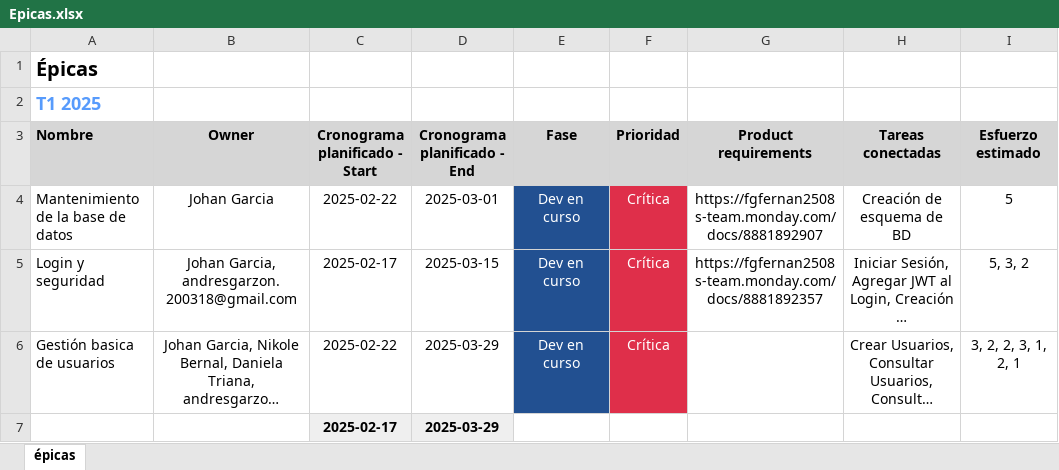
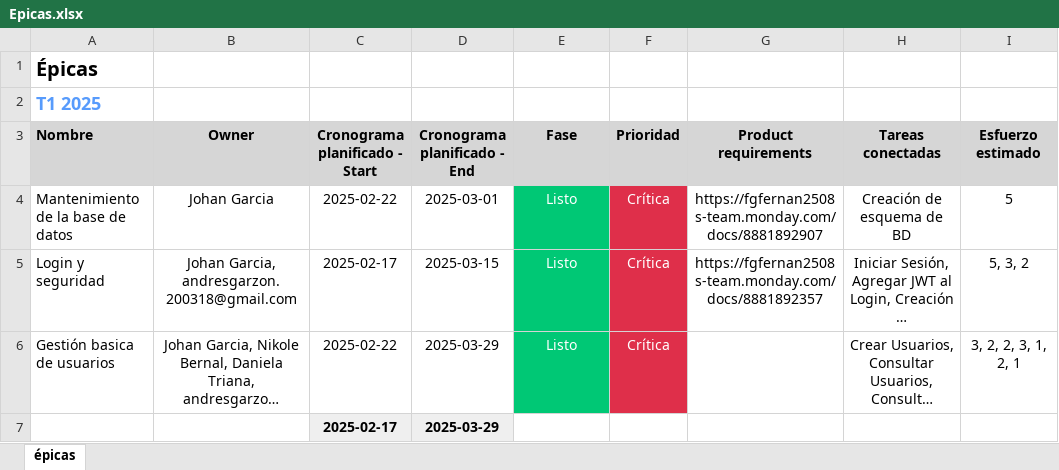
Before and after one commit to FGFERNAN/TaskMasterPro, an Excel workbook: docs/trim04/05_Metodologia_Agil/Epicas.xlsx, sheet épicas, drawn as a sheet; only a part is shown; long unchanged cells end in …; values as stored, in another font and other column widths than the file's, no borders; charts and pictures not drawn; the diff names each change by its address in the sheet, - before the commit and + after, or states it on an @@ line.

```diff
--- a/docs/trim04/05_Metodologia_Agil/Epicas.xlsx (sheet épicas)
+++ b/docs/trim04/05_Metodologia_Agil/Epicas.xlsx (sheet épicas)
-E4:E6 (Fase): Dev en curso
+E4:E6 (Fase): Listo
-E4:E6 fill: #225091
+E4:E6 fill: #00C875
```
Also changed, not shown: 13 other files.
